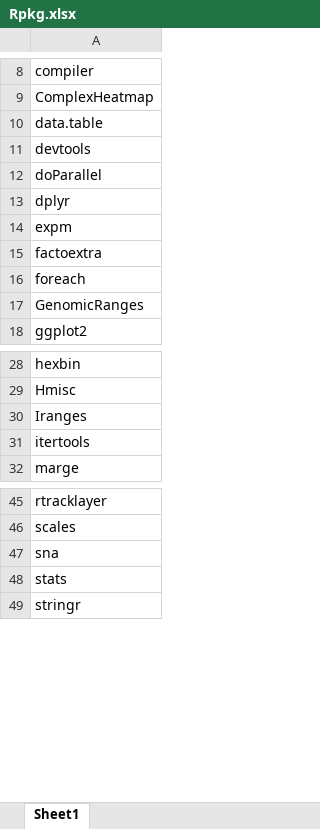
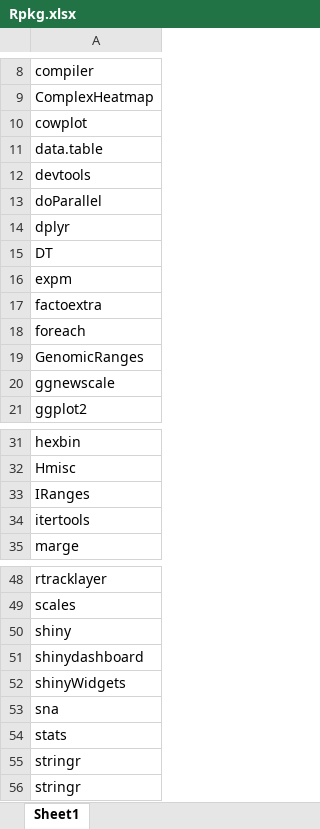
Before and after one commit to SahakyanLab/GenomicContactDynamics, an Excel workbook: Rpkg/Rpkg.xlsx, sheet Sheet1, drawn as a sheet; only a part is shown, gaps mark what is left out; values as stored, in another font and other column widths than the file's, no borders; addresses are those after the commit; the diff names each change by its address in the sheet, - before the commit and + after, or states it on an @@ line.

```diff
--- a/Rpkg/Rpkg.xlsx (sheet Sheet1)
+++ b/Rpkg/Rpkg.xlsx (sheet Sheet1)
+row 10: cowplot
+row 15: DT
+row 20: ggnewscale
-A33: Iranges
+A33: IRanges
+row 50: shiny
+row 51: shinydashboard
+row 52: shinyWidgets
+row 55: stringr
```
Also changed, not shown: 4 other files.
